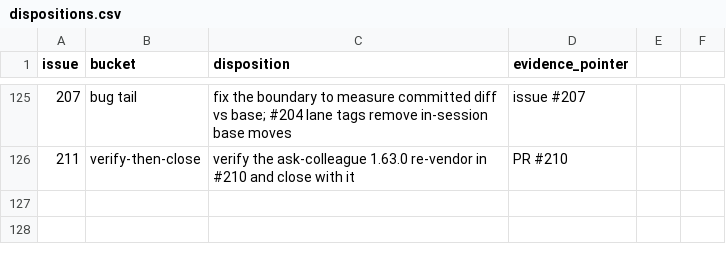
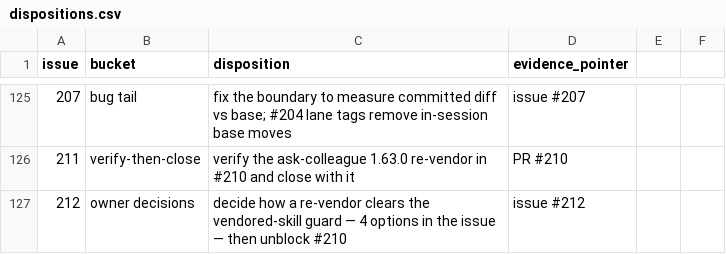
Before and after one commit to agentculture/culture-nodes, a CSV file: docs/triage/dispositions.csv, drawn as a sheet; only a part is shown, gaps mark what is left out; the diff names each change by its address in the sheet, - before the commit and + after, or states it on an @@ line.

Commit message:
chore(triage): disposition #211/#212 and regenerate the open-issues table

```diff
--- a/docs/triage/dispositions.csv
+++ b/docs/triage/dispositions.csv
+row 127: 212 | owner decisions | decide how a re-vendor clears the vendored-skill guard — 4 options in the issue — then unblock #210 | issue #212
```
Also changed, not shown: 1 other file.
